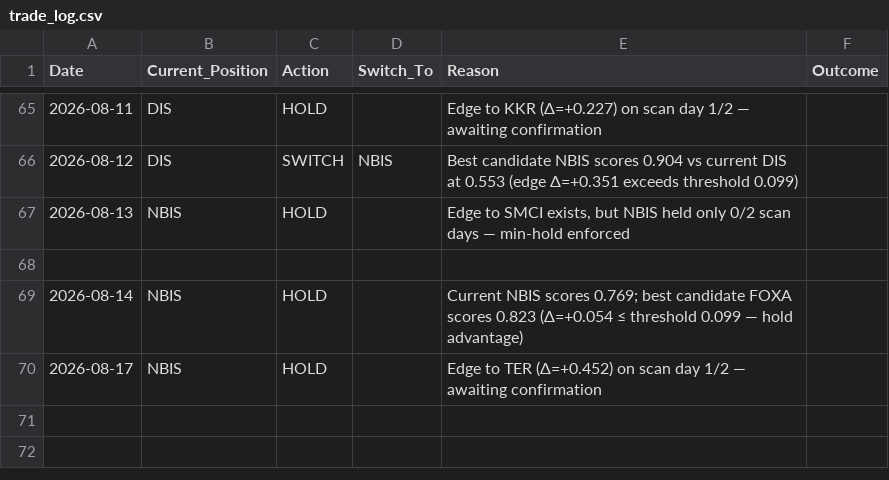
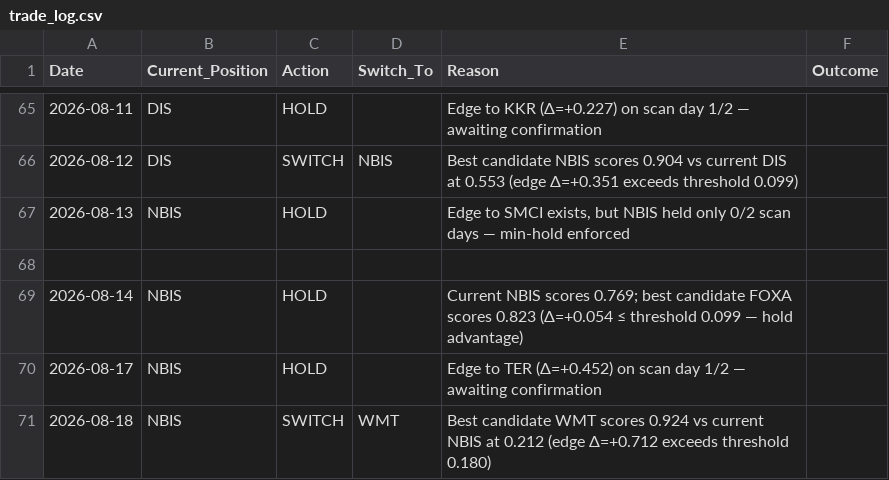
Before and after one commit to izero0324/Relay, a CSV file: trade_log.csv, drawn as a sheet; only a part is shown, gaps mark what is left out; the diff names each change by its address in the sheet, - before the commit and + after, or states it on an @@ line.

```diff
--- a/trade_log.csv
+++ b/trade_log.csv
+row 71: 2026-08-18 | NBIS | SWITCH | WMT | Best candidate WMT scores 0.924 vs current NBIS at 0.212 (edge Δ=+0.712 exceeds threshold 0.180)
```
Also changed, not shown: 1 other file.
